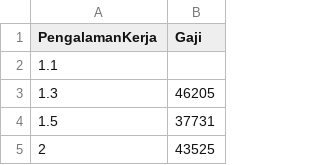
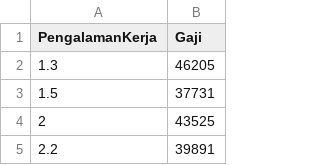
Before and after one commit to ANakagungdcip3/TUGAS, a CSV file: Gaji.csv, drawn as a sheet; only a part is shown; the shorter side is filled out with more unchanged rows; the diff names each change by its address in the sheet, - before the commit and + after, or states it on an @@ line.

```diff
--- a/Gaji.csv
+++ b/Gaji.csv
-row 2: 1.1
```
Also changed, not shown: 1 other file.
